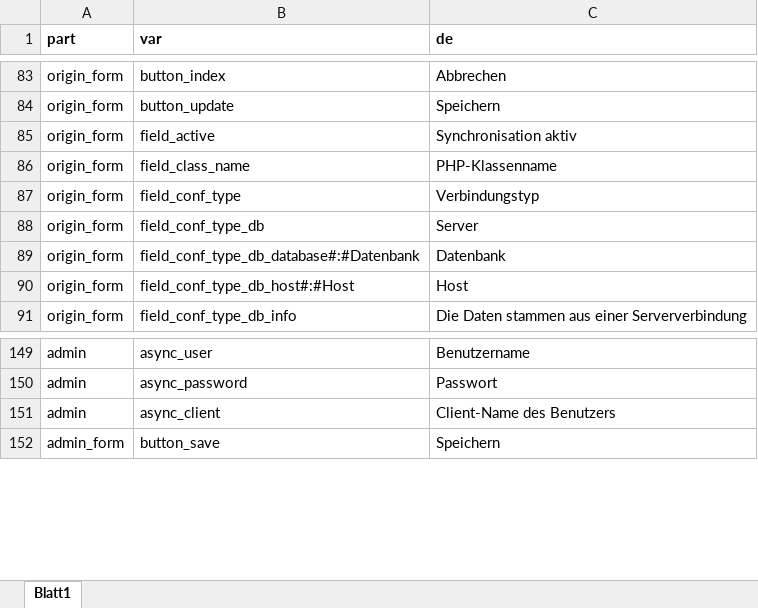
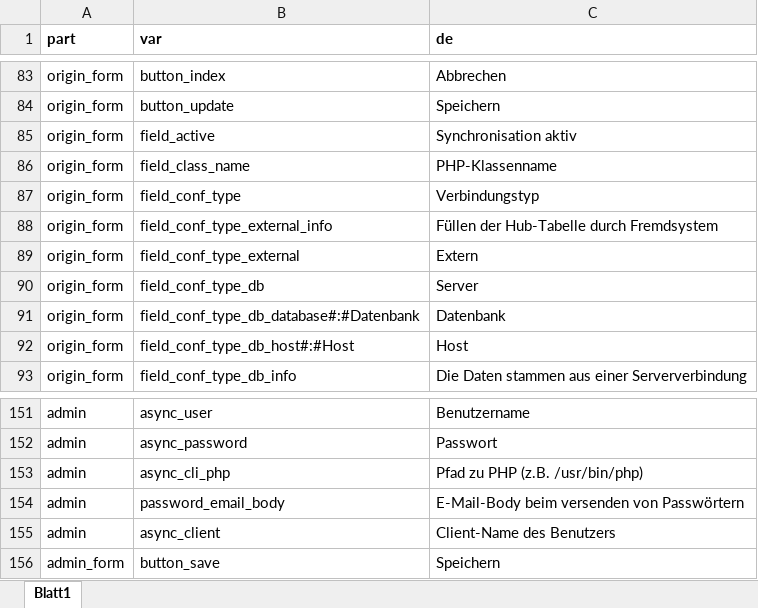
Before and after one commit to srsolutionsag/Hub, an Excel workbook: lang/lang.xlsx, sheet Blatt1, drawn as a sheet; only a part is shown, gaps mark what is left out; values as stored, in another font and other column widths than the file's, no borders; the diff names each change by its address in the sheet, - before the commit and + after, or states it on an @@ line.

```diff
--- a/lang/lang.xlsx (sheet Blatt1)
+++ b/lang/lang.xlsx (sheet Blatt1)
+row 88: origin_form | field_conf_type_external_info | Füllen der Hub-Tabelle durch Fremdsystem
+row 89: origin_form | field_conf_type_external | Extern
+row 153: admin | async_cli_php | Pfad zu PHP (z.B. /usr/bin/php)
+row 154: admin | password_email_body | E-Mail-Body beim versenden von Passwörtern
```
Also changed, not shown: 10 other files.
